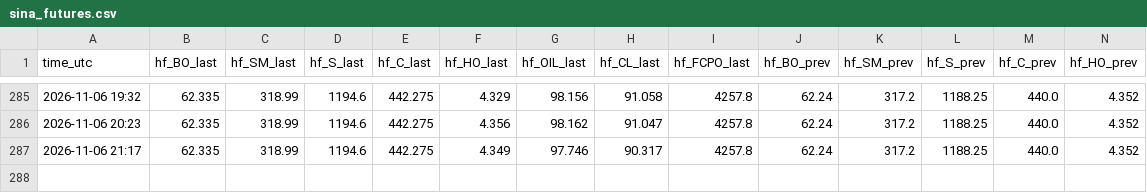
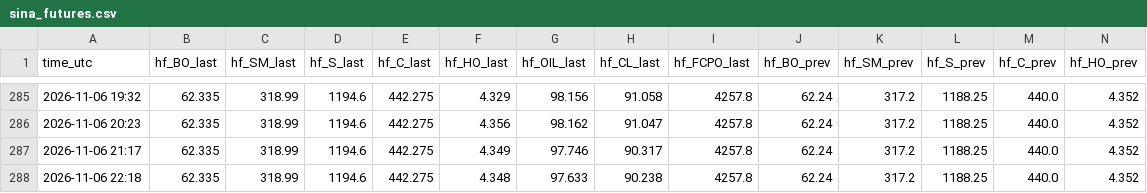
Before and after one commit to madkffs/vegoil-data, a CSV file: data/sina_futures.csv, drawn as a sheet; only a part is shown, gaps mark what is left out; rows hold the shown columns only; the diff names each change by its address in the sheet, - before the commit and + after, or states it on an @@ line.

Commit message:
data 2026-11-06T22:20Z

```diff
--- a/data/sina_futures.csv
+++ b/data/sina_futures.csv
+row 288: 2026-11-06 22:18 | 62.335 | 318.99 | 1194.6 | 442.275 | 4.348 | 97.633 | 90.238 | 4257.8 | 62.24 | 317.2 | 1188.25 | 440.0 | 4.352
```
Also changed, not shown: data/dalian.csv, data/intraday/BZ_F.csv, 38 other files.
